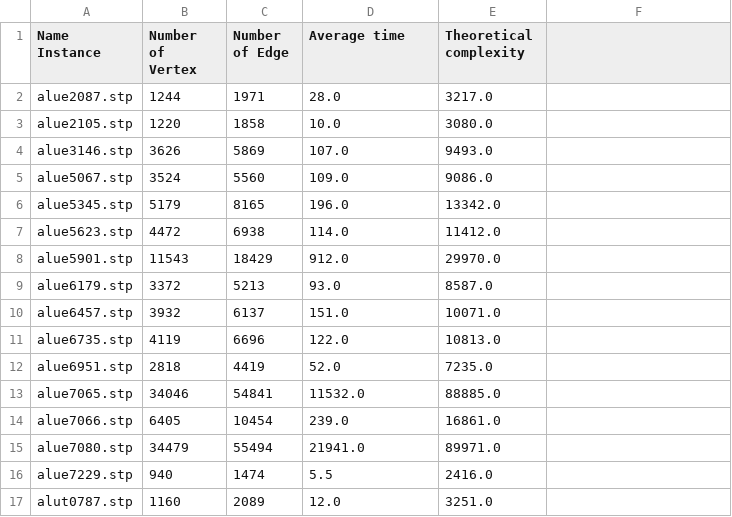
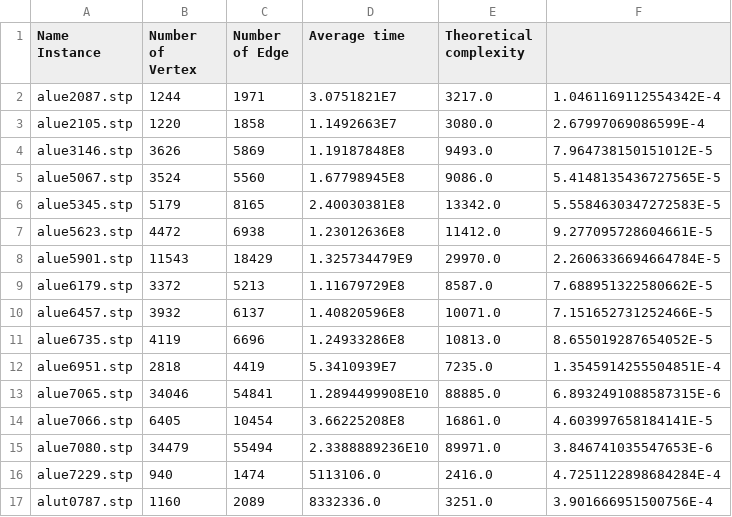
Before and after one commit to abcp4/INF-2926-T1, a CSV file: nameCVSVetor.csv, drawn as a sheet; only a part is shown; the diff covers the shown part only.

Commit message:
Testing average time

```diff
--- a/nameCVSVetor.csv
+++ b/nameCVSVetor.csv
@@ -1,17 +1,17 @@
 Name Instance,Number of Vertex,Number of Edge,Average time,Theoretical complexity
-alue2087.stp,1244,1971,28.0,3217.0
-alue2105.stp,1220,1858,10.0,3080.0
-alue3146.stp,3626,5869,107.0,9493.0
-alue5067.stp,3524,5560,109.0,9086.0
-alue5345.stp,5179,8165,196.0,13342.0
-alue5623.stp,4472,6938,114.0,11412.0
-alue5901.stp,11543,18429,912.0,29970.0
-alue6179.stp,3372,5213,93.0,8587.0
-alue6457.stp,3932,6137,151.0,10071.0
-alue6735.stp,4119,6696,122.0,10813.0
-alue6951.stp,2818,4419,52.0,7235.0
-alue7065.stp,34046,54841,11532.0,88885.0
-alue7066.stp,6405,10454,239.0,16861.0
-alue7080.stp,34479,55494,21941.0,89971.0
-alue7229.stp,940,1474,5.5,2416.0
-alut0787.stp,1160,2089,12.0,3251.0
+alue2087.stp,1244,1971,3.0751821E7,3217.0,1.0461169112554342E-4
+alue2105.stp,1220,1858,1.1492663E7,3080.0,2.67997069086599E-4
+alue3146.stp,3626,5869,1.19187848E8,9493.0,7.964738150151012E-5
+alue5067.stp,3524,5560,1.67798945E8,9086.0,5.4148135436727565E-5
+alue5345.stp,5179,8165,2.40030381E8,13342.0,5.5584630347272583E-5
+alue5623.stp,4472,6938,1.23012636E8,11412.0,9.277095728604661E-5
+alue5901.stp,11543,18429,1.325734479E9,29970.0,2.2606336694664784E-5
+alue6179.stp,3372,5213,1.11679729E8,8587.0,7.688951322580662E-5
+alue6457.stp,3932,6137,1.40820596E8,10071.0,7.151652731252466E-5
+alue6735.stp,4119,6696,1.24933286E8,10813.0,8.655019287654052E-5
+alue6951.stp,2818,4419,5.3410939E7,7235.0,1.3545914255504851E-4
+alue7065.stp,34046,54841,1.2894499908E10,88885.0,6.8932491088587315E-6
+alue7066.stp,6405,10454,3.66225208E8,16861.0,4.603997658184141E-5
+alue7080.stp,34479,55494,2.3388889236E10,89971.0,3.846741035547653E-6
+alue7229.stp,940,1474,5113106.0,2416.0,4.7251122898684284E-4
+alut0787.stp,1160,2089,8332336.0,3251.0,3.901666951500756E-4
```
Also changed, not shown: 46 edited cells elsewhere in this file, 5 other files.
